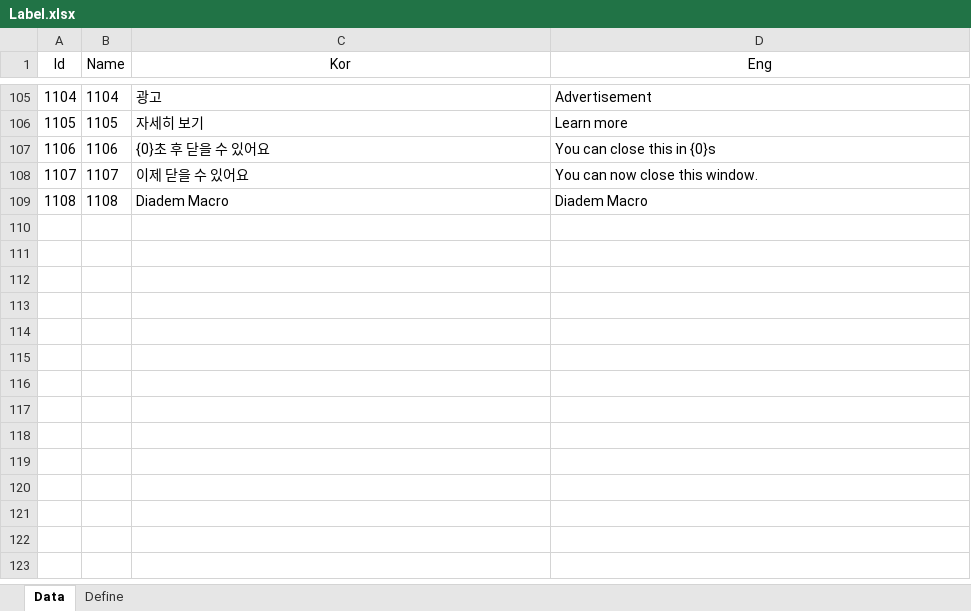
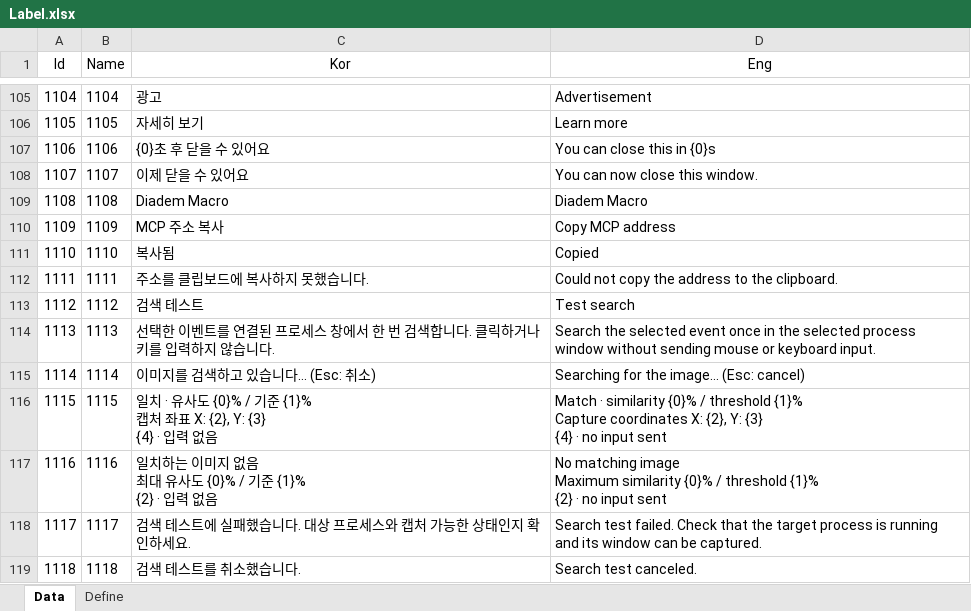
Before and after one commit to EomTaeWook/DiademMacro, an Excel workbook: Excel/Label.xlsx, sheet Data, drawn as a sheet; only a part is shown, gaps mark what is left out; values as stored, in another font and other column widths than the file's, no borders; ↵ is a line break in a cell; the diff names each change by its address in the sheet, - before the commit and + after, or states it on an @@ line.

Commit message:
MCP 주소 복사와 검색 테스트 및 Mac 자동 업데이트 추가
MCP 연결 주소 복사와 선택 이벤트의 입력 없는 검색 테스트를 추가한다. 업데이트 자산 선택과 설치 처리를 DI로 분리하고 Mac 앱 번들 교체·재시작·복원을 연결한다.

검증: 주소 복사와 검색 테스트는 Windows 실행 확인 완료. 업데이트 DI 분리 이후 빌드와 Mac 실제 설치는 미검증.

```diff
--- a/Excel/Label.xlsx (sheet Data)
+++ b/Excel/Label.xlsx (sheet Data)
+row 110: 1109 | 1109 | MCP 주소 복사 | Copy MCP address
+row 111: 1110 | 1110 | 복사됨 | Copied
+row 112: 1111 | 1111 | 주소를 클립보드에 복사하지 못했습니다. | Could not copy the address to the clipboard.
+row 113: 1112 | 1112 | 검색 테스트 | Test search
+row 114: 1113 | 1113 | 선택한 이벤트를 연결된 프로세스 창에서 한 번 검색합니다. 클릭하거나 키를 입력하지 않습니다. | Search the selected event once in the selected process window without sending mouse or keyboard input.
+row 115: 1114 | 1114 | 이미지를 검색하고 있습니다… (Esc: 취소) | Searching for the image… (Esc: cancel)
+row 116: 1115 | 1115 | 일치 · 유사도 {0}% / 기준 {1}% ↵ 캡처 좌표 X: {2}, Y: {3} ↵ {4} · 입력 없음 | Match · similarity {0}% / threshold {1}% ↵ Capture coordinates X: {2}, Y: {3} ↵ {4} · no input sent
+row 117: 1116 | 1116 | 일치하는 이미지 없음 ↵ 최대 유사도 {0}% / 기준 {1}% ↵ {2} · 입력 없음 | No matching image ↵ Maximum similarity {0}% / threshold {1}% ↵ {2} · no input sent
+row 118: 1117 | 1117 | 검색 테스트에 실패했습니다. 대상 프로세스와 캡처 가능한 상태인지 확인하세요. | Search test failed. Check that the target process is running and its window can be captured.
+row 119: 1118 | 1118 | 검색 테스트를 취소했습니다. | Search test canceled.
```
Also changed, not shown: Excel/Message.xlsx, 27 other files.
